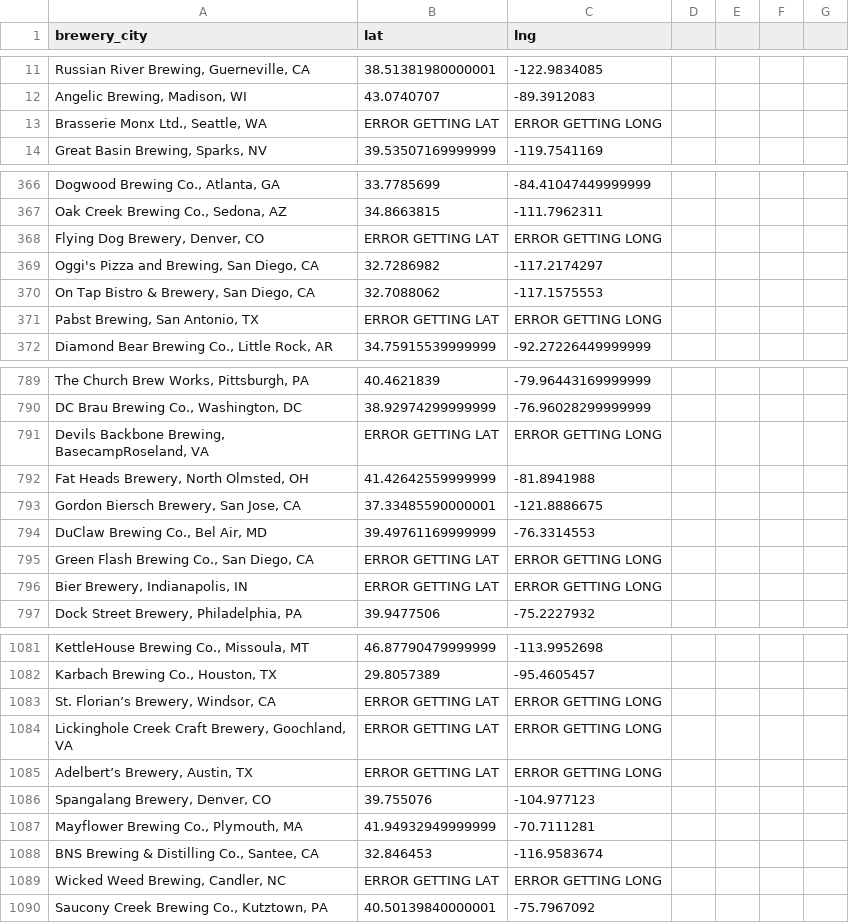
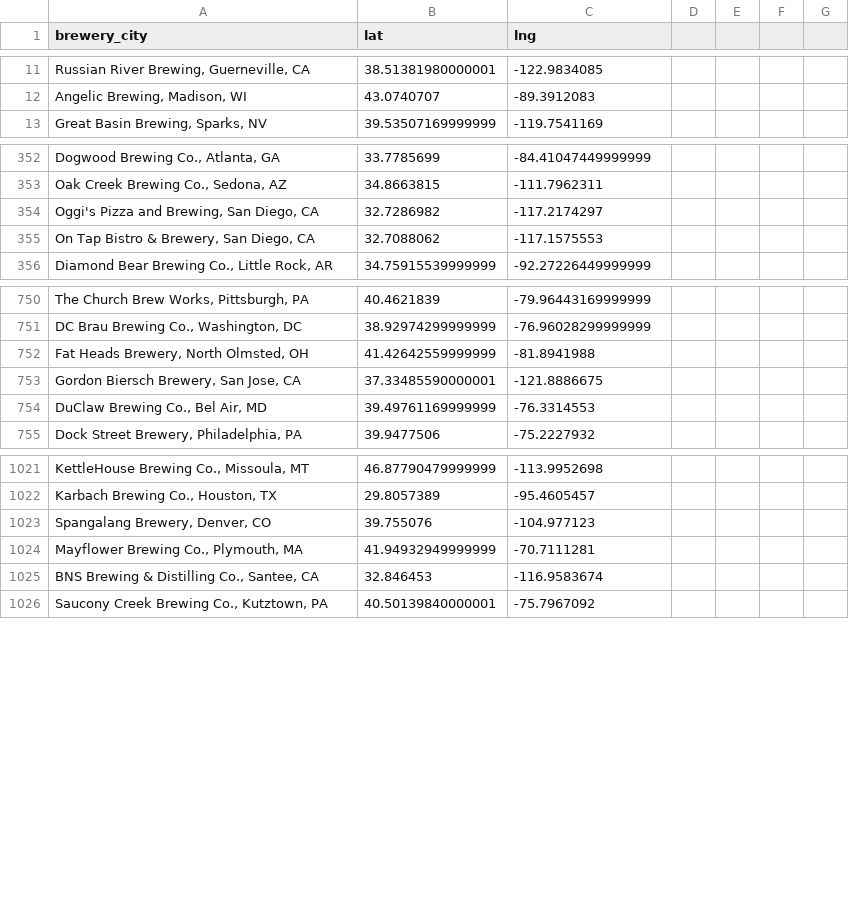
Before and after one commit to MattSchiller/GABF, a CSV file: public/json_data/brewery_lat_long20160308.csv, drawn as a sheet; only a part is shown, gaps mark what is left out; the diff covers the shown part only.

Commit message:
Removed empty lat/lng pairs

```diff
--- a/public/json_data/brewery_lat_long20160308.csv
+++ b/public/json_data/brewery_lat_long20160308.csv
@@ -12,3 +12,2 @@ brewery_city,lat,lng
 "Angelic Brewing, Madison, WI",43.0740707,-89.3912083
-"Brasserie Monx Ltd., Seattle, WA",ERROR GETTING LAT,ERROR GETTING LONG
 "Great Basin Brewing, Sparks, NV",39.53507169999999,-119.7541169
@@ -367,6 +353,4 @@ brewery_city,lat,lng
 "Oak Creek Brewing Co., Sedona, AZ",34.8663815,-111.7962311
-"Flying Dog Brewery, Denver, CO",ERROR GETTING LAT,ERROR GETTING LONG
 "Oggi's Pizza and Brewing, San Diego, CA",32.7286982,-117.2174297
 "On Tap Bistro & Brewery, San Diego, CA",32.7088062,-117.1575553
-"Pabst Brewing, San Antonio, TX",ERROR GETTING LAT,ERROR GETTING LONG
 "Diamond Bear Brewing Co., Little Rock, AR",34.75915539999999,-92.27226449999999
@@ -790,3 +751,2 @@ brewery_city,lat,lng
 "DC Brau Brewing Co., Washington, DC",38.92974299999999,-76.96028299999999
-"Devils Backbone Brewing, BasecampRoseland, VA",ERROR GETTING LAT,ERROR GETTING LONG
 "Fat Heads Brewery, North Olmsted, OH",41.42642559999999,-81.8941988
@@ -794,4 +754,2 @@ brewery_city,lat,lng
 "DuClaw Brewing Co., Bel Air, MD",39.49761169999999,-76.3314553
-"Green Flash Brewing Co., San Diego, CA",ERROR GETTING LAT,ERROR GETTING LONG
-"Bier Brewery, Indianapolis, IN",ERROR GETTING LAT,ERROR GETTING LONG
 "Dock Street Brewery, Philadelphia, PA",39.9477506,-75.2227932
@@ -1082,5 +1022,2 @@ brewery_city,lat,lng
 "Karbach Brewing Co., Houston, TX",29.8057389,-95.4605457
-"St. Florian’s Brewery, Windsor, CA",ERROR GETTING LAT,ERROR GETTING LONG
-"Lickinghole Creek Craft Brewery, Goochland, VA",ERROR GETTING LAT,ERROR GETTING LONG
-"Adelbert’s Brewery, Austin, TX",ERROR GETTING LAT,ERROR GETTING LONG
 "Spangalang Brewery, Denver, CO",39.755076,-104.977123
@@ -1088,3 +1025,2 @@ brewery_city,lat,lng
 "BNS Brewing & Distilling Co., Santee, CA",32.846453,-116.9583674
-"Wicked Weed Brewing, Candler, NC",ERROR GETTING LAT,ERROR GETTING LONG
 "Saucony Creek Brewing Co., Kutztown, PA",40.50139840000001,-75.7967092
```
Also changed, not shown: 55 removed rows elsewhere in this file.
